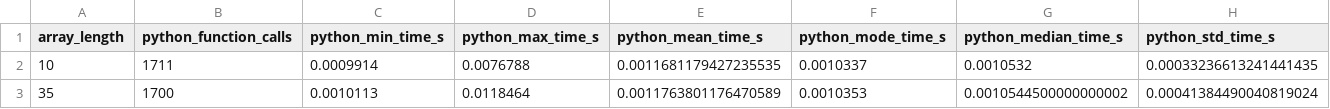
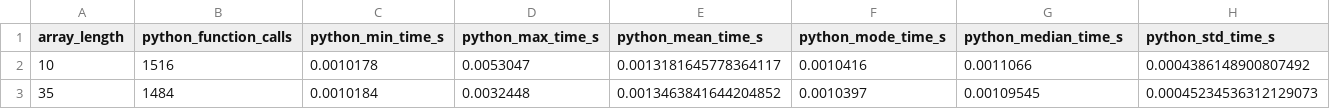
Before and after one commit to Gorkowski/particula, a CSV file: particula/backend/taichi/dynamics/condensation/benchmark/benchmark_outputs/condensation_isothermal_step_benchmark.csv, drawn as a sheet; only a part is shown; the diff covers the shown part only; the diff names each change by its address in the sheet, - before the commit and + after, or states it on an @@ line.

```diff
--- a/particula/backend/taichi/dynamics/condensation/benchmark/benchmark_outputs/condensation_isothermal_step_benchmark.csv
+++ b/particula/backend/taichi/dynamics/condensation/benchmark/benchmark_outputs/condensation_isothermal_step_benchmark.csv
-B2 (python_function_calls): 1711
+B2 (python_function_calls): 1516
-C2 (python_min_time_s): 0.0009914
+C2 (python_min_time_s): 0.0010178
-D2 (python_max_time_s): 0.0076788
+D2 (python_max_time_s): 0.0053047
-E2 (python_mean_time_s): 0.0011681179427235535
+E2 (python_mean_time_s): 0.0013181645778364117
-F2 (python_mode_time_s): 0.0010337
+F2 (python_mode_time_s): 0.0010416
-G2 (python_median_time_s): 0.0010532
+G2 (python_median_time_s): 0.0011066
-H2 (python_std_time_s): 0.00033236613241441435
+H2 (python_std_time_s): 0.0004386148900807492
-B3 (python_function_calls): 1700
+B3 (python_function_calls): 1484
-C3 (python_min_time_s): 0.0010113
+C3 (python_min_time_s): 0.0010184
-D3 (python_max_time_s): 0.0118464
+D3 (python_max_time_s): 0.0032448
-E3 (python_mean_time_s): 0.0011763801176470589
+E3 (python_mean_time_s): 0.0013463841644204852
-F3 (python_mode_time_s): 0.0010353
+F3 (python_mode_time_s): 0.0010397
-G3 (python_median_time_s): 0.0010544500000000002
+G3 (python_median_time_s): 0.00109545
-H3 (python_std_time_s): 0.00041384490040819024
+H3 (python_std_time_s): 0.00045234536312129073
```
Also changed, not shown: 183 edited cells elsewhere in this file, 10 other files.
